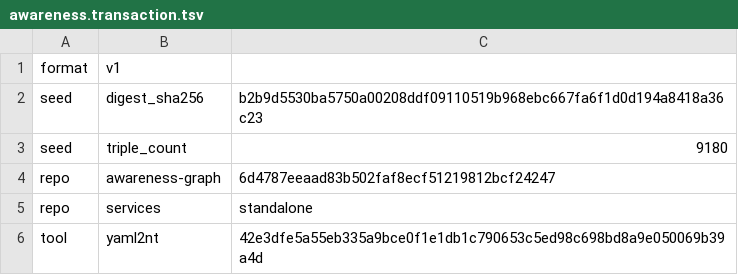
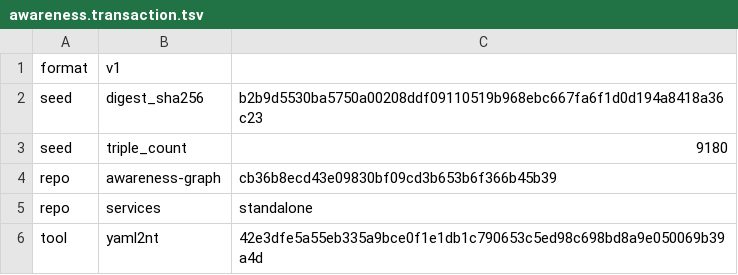
Before and after one commit to globulario/sensei, a TSV file: golang/server/embeddata/awareness.transaction.tsv, drawn as a sheet.

```diff
--- a/golang/server/embeddata/awareness.transaction.tsv
+++ b/golang/server/embeddata/awareness.transaction.tsv
@@ -3,3 +3,3 @@ seed	digest_sha256	b2b9d5530ba5750a00208ddf09110519b968ebc667fa6f1d0d194a8418a36
 seed	triple_count	9180
-repo	awareness-graph	6d4787eeaad83b502faf8ecf51219812bcf24247
+repo	awareness-graph	cb36b8ecd43e09830bf09cd3b653b6f366b45b39
 repo	services	standalone
```
Also changed, not shown: 4 other files.
